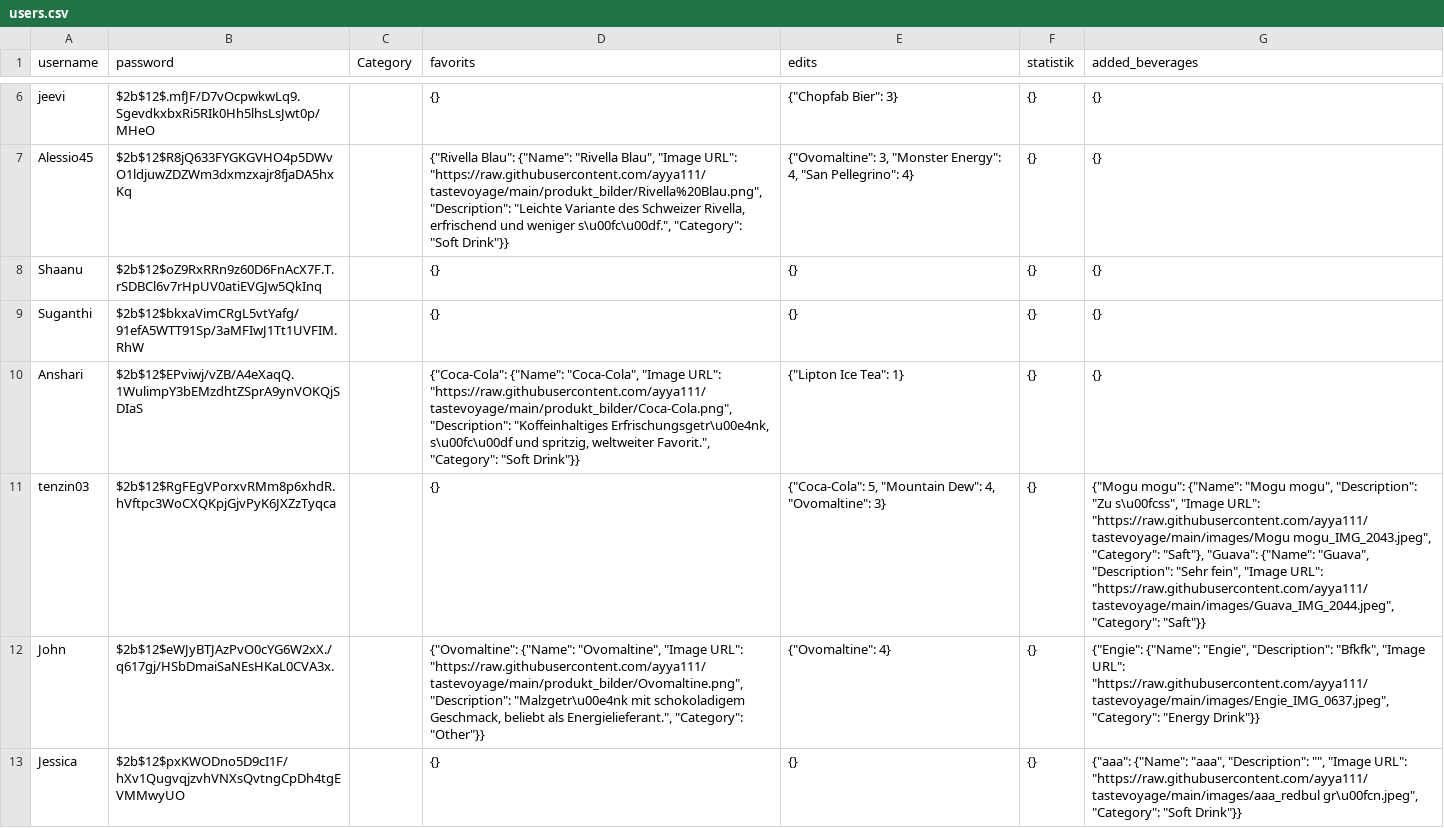
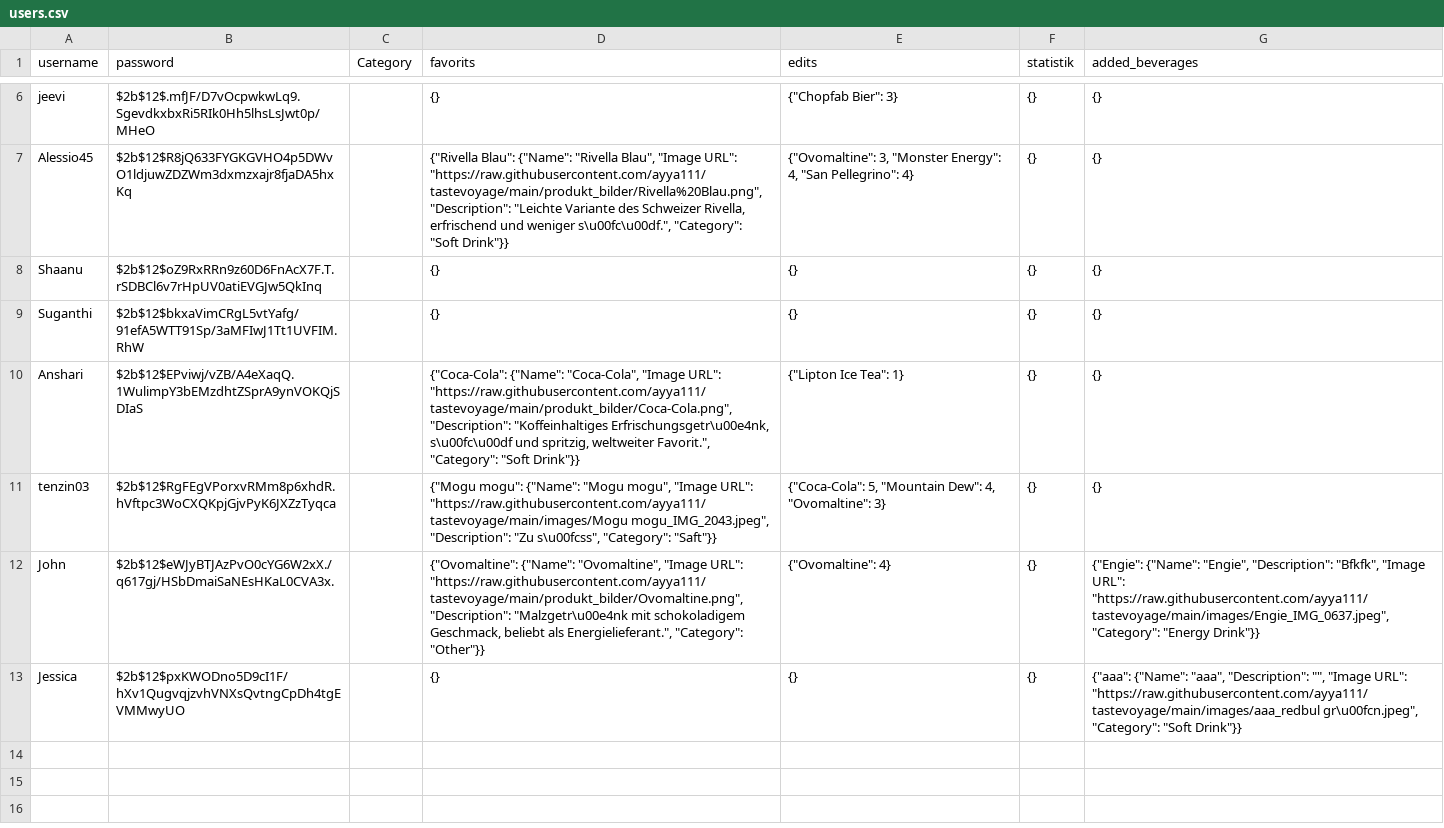
Before and after one commit to ayya111/tastevoyage, a CSV file: users.csv, drawn as a sheet; only a part is shown, gaps mark what is left out.

Commit message:
update file

```diff
--- a/users.csv
+++ b/users.csv
@@ -10,3 +10,3 @@ Suganthi,$2b$12$bkxaVimCRgL5vtYafg/91efA5WTT91Sp/3aMFIwJ1Tt1UVFIM.RhW,,{},{},{},
 Anshari,$2b$12$EPviwj/vZB/A4eXaqQ.1WulimpY3bEMzdhtZSprA9ynVOKQjSDIaS,,"{""Coca-Cola"": {""Name"": ""Coca-Cola"", ""Image URL"": ""https://raw.githubusercontent.com/ayya111/tastevoyage/main/produkt_bilder/Coca-Cola.png"", ""Description"": ""Koffeinhaltiges Erfrischungsgetr\u00e4nk, s\u00fc\u00df und spritzig, weltweiter Favorit."", ""Category"": ""Soft Drink""}}","{""Lipton Ice Tea"": 1}",{},{}
-tenzin03,$2b$12$RgFEgVPorxvRMm8p6xhdR.hVftpc3WoCXQKpjGjvPyK6JXZzTyqca,,{},"{""Coca-Cola"": 5, ""Mountain Dew"": 4, ""Ovomaltine"": 3}",{},"{""Mogu mogu"": {""Name"": ""Mogu mogu"", ""Description"": ""Zu s\u00fcss"", ""Image URL"": ""https://raw.githubusercontent.com/ayya111/tastevoyage/main/images/Mogu mogu_IMG_2043.jpeg"", ""Category"": ""Saft""}, ""Guava"": {""Name"": ""Guava"", ""Description"": ""Sehr fein"", ""Image URL"": ""https://raw.githubusercontent.com/ayya111/tastevoyage/main/images/Guava_IMG_2044.jpeg"", ""Category"": ""Saft""}}"
+tenzin03,$2b$12$RgFEgVPorxvRMm8p6xhdR.hVftpc3WoCXQKpjGjvPyK6JXZzTyqca,,"{""Mogu mogu"": {""Name"": ""Mogu mogu"", ""Image URL"": ""https://raw.githubusercontent.com/ayya111/tastevoyage/main/images/Mogu mogu_IMG_2043.jpeg"", ""Description"": ""Zu s\u00fcss"", ""Category"": ""Saft""}}","{""Coca-Cola"": 5, ""Mountain Dew"": 4, ""Ovomaltine"": 3}",{},{}
 John,$2b$12$eWJyBTJAzPvO0cYG6W2xX./q617gj/HSbDmaiSaNEsHKaL0CVA3x.,,"{""Ovomaltine"": {""Name"": ""Ovomaltine"", ""Image URL"": ""https://raw.githubusercontent.com/ayya111/tastevoyage/main/produkt_bilder/Ovomaltine.png"", ""Description"": ""Malzgetr\u00e4nk mit schokoladigem Geschmack, beliebt als Energielieferant."", ""Category"": ""Other""}}","{""Ovomaltine"": 4}",{},"{""Engie"": {""Name"": ""Engie"", ""Description"": ""Bfkfk"", ""Image URL"": ""https://raw.githubusercontent.com/ayya111/tastevoyage/main/images/Engie_IMG_0637.jpeg"", ""Category"": ""Energy Drink""}}"
```
